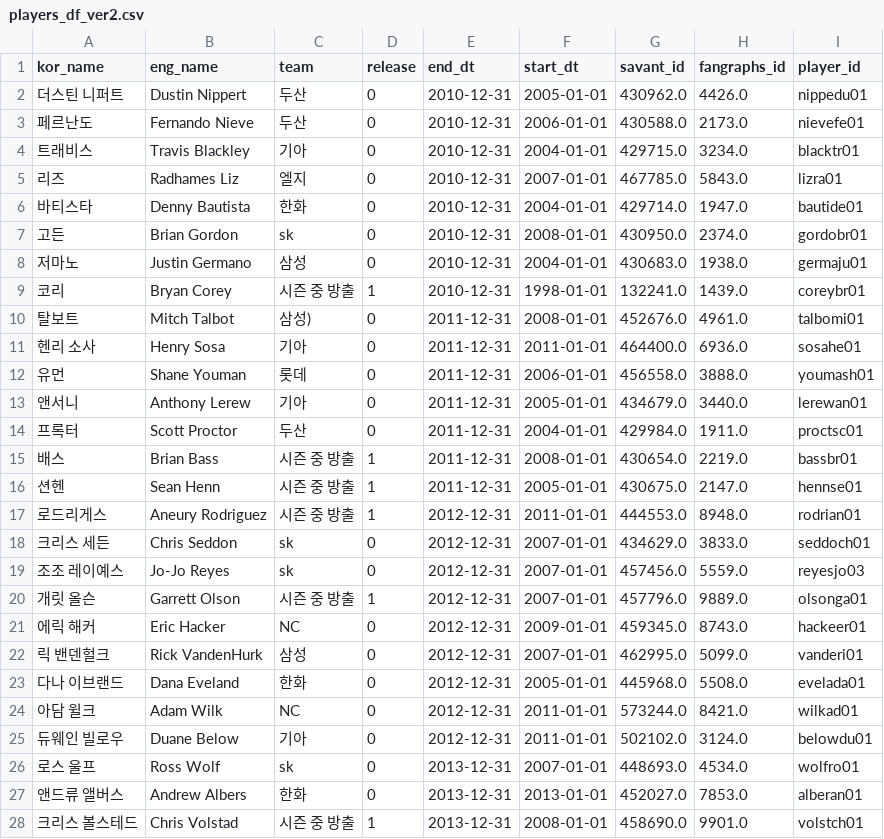
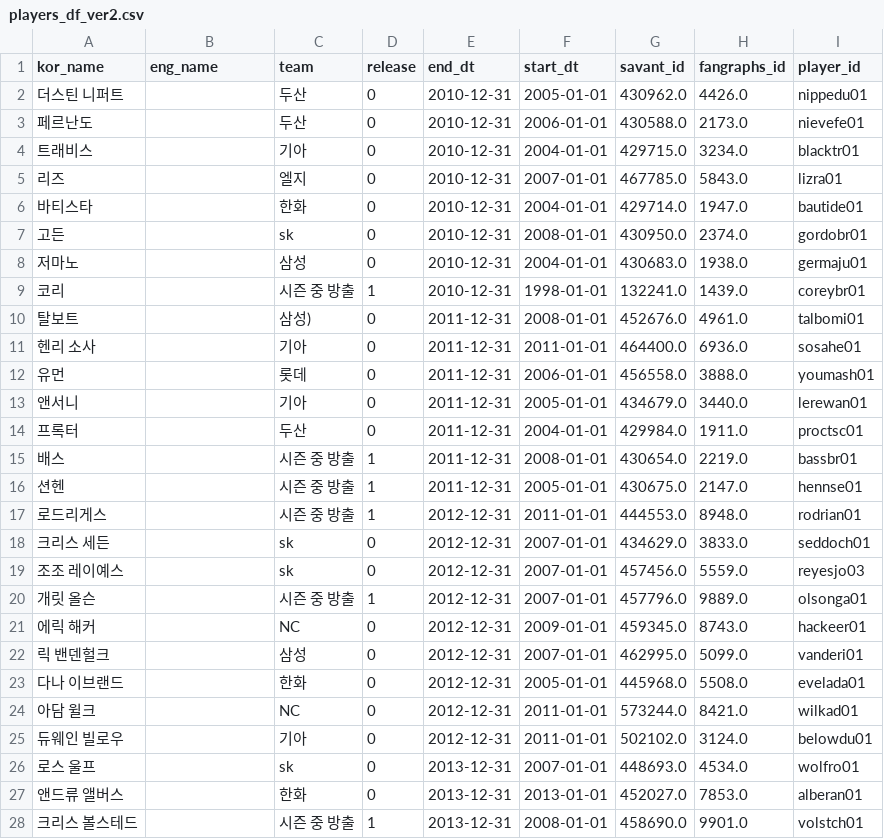
Before and after one commit to Tae-Hyeon-Kim/Analysis-of-KBO-Foreign-Pitchers, a CSV file: new_data/players_df_ver2.csv, drawn as a sheet; only a part is shown; the diff covers the shown part only.

```diff
--- a/new_data/players_df_ver2.csv
+++ b/new_data/players_df_ver2.csv
@@ -1,28 +1,28 @@
 kor_name,eng_name,team,release,end_dt,start_dt,savant_id,fangraphs_id,player_id
-더스틴 니퍼트,Dustin Nippert,두산,0,2010-12-31,2005-01-01,430962.0,4426.0,nippedu01
-페르난도,Fernando Nieve,두산,0,2010-12-31,2006-01-01,430588.0,2173.0,nievefe01
-트래비스,Travis Blackley,기아,0,2010-12-31,2004-01-01,429715.0,3234.0,blacktr01
-리즈,Radhames Liz,엘지,0,2010-12-31,2007-01-01,467785.0,5843.0,lizra01
-바티스타,Denny Bautista,한화,0,2010-12-31,2004-01-01,429714.0,1947.0,bautide01
-고든,Brian Gordon,sk,0,2010-12-31,2008-01-01,430950.0,2374.0,gordobr01
-저마노,Justin Germano,삼성,0,2010-12-31,2004-01-01,430683.0,1938.0,germaju01
-코리,Bryan Corey,시즌 중 방출,1,2010-12-31,1998-01-01,132241.0,1439.0,coreybr01
-탈보트,Mitch Talbot,삼성),0,2011-12-31,2008-01-01,452676.0,4961.0,talbomi01
-헨리 소사,Henry Sosa,기아,0,2011-12-31,2011-01-01,464400.0,6936.0,sosahe01
-유먼,Shane Youman,롯데,0,2011-12-31,2006-01-01,456558.0,3888.0,youmash01
-앤서니,Anthony Lerew,기아,0,2011-12-31,2005-01-01,434679.0,3440.0,lerewan01
-프록터,Scott Proctor,두산,0,2011-12-31,2004-01-01,429984.0,1911.0,proctsc01
-배스,Brian Bass,시즌 중 방출,1,2011-12-31,2008-01-01,430654.0,2219.0,bassbr01
-션헨,Sean Henn,시즌 중 방출,1,2011-12-31,2005-01-01,430675.0,2147.0,hennse01
-로드리게스,Aneury Rodriguez,시즌 중 방출,1,2012-12-31,2011-01-01,444553.0,8948.0,rodrian01
-크리스 세든,Chris Seddon,sk,0,2012-12-31,2007-01-01,434629.0,3833.0,seddoch01
-조조 레이예스,Jo-Jo Reyes,sk,0,2012-12-31,2007-01-01,457456.0,5559.0,reyesjo03
-개릿 올슨,Garrett Olson,시즌 중 방출,1,2012-12-31,2007-01-01,457796.0,9889.0,olsonga01
-에릭 해커,Eric Hacker,NC,0,2012-12-31,2009-01-01,459345.0,8743.0,hackeer01
-릭 밴덴헐크,Rick VandenHurk,삼성,0,2012-12-31,2007-01-01,462995.0,5099.0,vanderi01
-다나 이브랜드,Dana Eveland,한화,0,2012-12-31,2005-01-01,445968.0,5508.0,evelada01
-아담 윌크,Adam Wilk,NC,0,2012-12-31,2011-01-01,573244.0,8421.0,wilkad01
-듀웨인 빌로우,Duane Below,기아,0,2012-12-31,2011-01-01,502102.0,3124.0,belowdu01
-로스 울프,Ross Wolf,sk,0,2013-12-31,2007-01-01,448693.0,4534.0,wolfro01
-앤드류 앨버스,Andrew Albers,한화,0,2013-12-31,2013-01-01,452027.0,7853.0,alberan01
-크리스 볼스테드,Chris Volstad,시즌 중 방출,1,2013-12-31,2008-01-01,458690.0,9901.0,volstch01
+더스틴 니퍼트,,두산,0,2010-12-31,2005-01-01,430962.0,4426.0,nippedu01
+페르난도,,두산,0,2010-12-31,2006-01-01,430588.0,2173.0,nievefe01
+트래비스,,기아,0,2010-12-31,2004-01-01,429715.0,3234.0,blacktr01
+리즈,,엘지,0,2010-12-31,2007-01-01,467785.0,5843.0,lizra01
+바티스타,,한화,0,2010-12-31,2004-01-01,429714.0,1947.0,bautide01
+고든,,sk,0,2010-12-31,2008-01-01,430950.0,2374.0,gordobr01
+저마노,,삼성,0,2010-12-31,2004-01-01,430683.0,1938.0,germaju01
+코리,,시즌 중 방출,1,2010-12-31,1998-01-01,132241.0,1439.0,coreybr01
+탈보트,,삼성),0,2011-12-31,2008-01-01,452676.0,4961.0,talbomi01
+헨리 소사,,기아,0,2011-12-31,2011-01-01,464400.0,6936.0,sosahe01
+유먼,,롯데,0,2011-12-31,2006-01-01,456558.0,3888.0,youmash01
+앤서니,,기아,0,2011-12-31,2005-01-01,434679.0,3440.0,lerewan01
+프록터,,두산,0,2011-12-31,2004-01-01,429984.0,1911.0,proctsc01
+배스,,시즌 중 방출,1,2011-12-31,2008-01-01,430654.0,2219.0,bassbr01
+션헨,,시즌 중 방출,1,2011-12-31,2005-01-01,430675.0,2147.0,hennse01
+로드리게스,,시즌 중 방출,1,2012-12-31,2011-01-01,444553.0,8948.0,rodrian01
+크리스 세든,,sk,0,2012-12-31,2007-01-01,434629.0,3833.0,seddoch01
+조조 레이예스,,sk,0,2012-12-31,2007-01-01,457456.0,5559.0,reyesjo03
+개릿 올슨,,시즌 중 방출,1,2012-12-31,2007-01-01,457796.0,9889.0,olsonga01
+에릭 해커,,NC,0,2012-12-31,2009-01-01,459345.0,8743.0,hackeer01
+릭 밴덴헐크,,삼성,0,2012-12-31,2007-01-01,462995.0,5099.0,vanderi01
+다나 이브랜드,,한화,0,2012-12-31,2005-01-01,445968.0,5508.0,evelada01
+아담 윌크,,NC,0,2012-12-31,2011-01-01,573244.0,8421.0,wilkad01
+듀웨인 빌로우,,기아,0,2012-12-31,2011-01-01,502102.0,3124.0,belowdu01
+로스 울프,,sk,0,2013-12-31,2007-01-01,448693.0,4534.0,wolfro01
+앤드류 앨버스,,한화,0,2013-12-31,2013-01-01,452027.0,7853.0,alberan01
+크리스 볼스테드,,시즌 중 방출,1,2013-12-31,2008-01-01,458690.0,9901.0,volstch01
```
Also changed, not shown: 98 edited cells elsewhere in this file, 15 other files.
